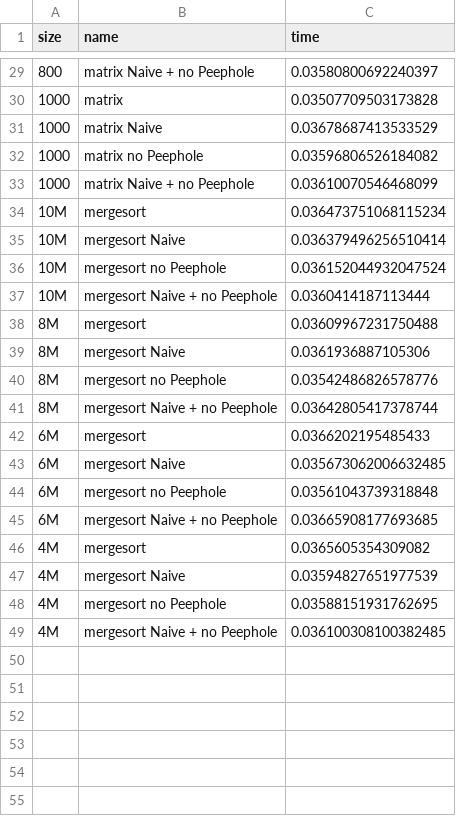
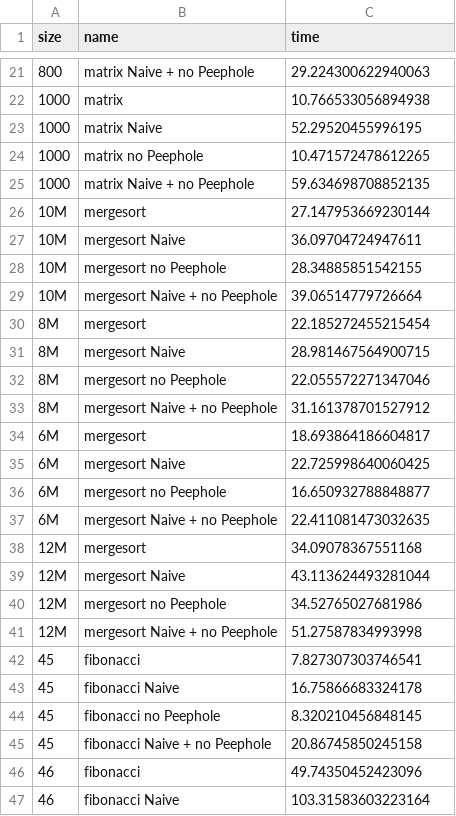
Before and after one commit to mikkn21/BachelorThesisGCC, a CSV file: benchmark/benchmark.csv, drawn as a sheet; only a part is shown, gaps mark what is left out; the diff covers the shown part only.

```diff
--- a/benchmark/benchmark.csv
+++ b/benchmark/benchmark.csv
@@ -29,21 +21,27 @@ size,name,time
-800,matrix Naive + no Peephole,0.03580800692240397
-1000,matrix ,0.03507709503173828
-1000,matrix Naive,0.03678687413533529
-1000,matrix no Peephole,0.03596806526184082
-1000,matrix Naive + no Peephole,0.03610070546468099
-10M,mergesort ,0.036473751068115234
-10M,mergesort Naive,0.036379496256510414
-10M,mergesort no Peephole,0.036152044932047524
-10M,mergesort Naive + no Peephole,0.0360414187113444
-8M,mergesort ,0.03609967231750488
-8M,mergesort Naive,0.0361936887105306
-8M,mergesort no Peephole,0.03542486826578776
-8M,mergesort Naive + no Peephole,0.03642805417378744
-6M,mergesort ,0.0366202195485433
-6M,mergesort Naive,0.035673062006632485
-6M,mergesort no Peephole,0.03561043739318848
-6M,mergesort Naive + no Peephole,0.03665908177693685
-4M,mergesort ,0.0365605354309082
-4M,mergesort Naive,0.03594827651977539
-4M,mergesort no Peephole,0.03588151931762695
-4M,mergesort Naive + no Peephole,0.036100308100382485
+800,matrix Naive + no Peephole,29.224300622940063
+1000,matrix ,10.766533056894938
+1000,matrix Naive,52.29520455996195
+1000,matrix no Peephole,10.471572478612265
+1000,matrix Naive + no Peephole,59.634698708852135
+10M,mergesort ,27.147953669230144
+10M,mergesort Naive,36.09704724947611
+10M,mergesort no Peephole,28.34885851542155
+10M,mergesort Naive + no Peephole,39.06514779726664
+8M,mergesort ,22.185272455215454
+8M,mergesort Naive,28.981467564900715
+8M,mergesort no Peephole,22.055572271347046
+8M,mergesort Naive + no Peephole,31.161378701527912
+6M,mergesort ,18.693864186604817
+6M,mergesort Naive,22.725998640060425
+6M,mergesort no Peephole,16.650932788848877
+6M,mergesort Naive + no Peephole,22.411081473032635
+12M,mergesort ,34.09078367551168
+12M,mergesort Naive,43.113624493281044
+12M,mergesort no Peephole,34.52765027681986
+12M,mergesort Naive + no Peephole,51.27587834993998
+45,fibonacci ,7.827307303746541
+45,fibonacci Naive,16.75866683324178
+45,fibonacci no Peephole,8.320210456848145
+45,fibonacci Naive + no Peephole,20.86745850245158
+46,fibonacci ,49.74350452423096
+46,fibonacci Naive,103.31583603223164
```
Also changed, not shown: 2 added rows, 8 removed rows and 19 edited cells elsewhere in this file, 3 other files.
